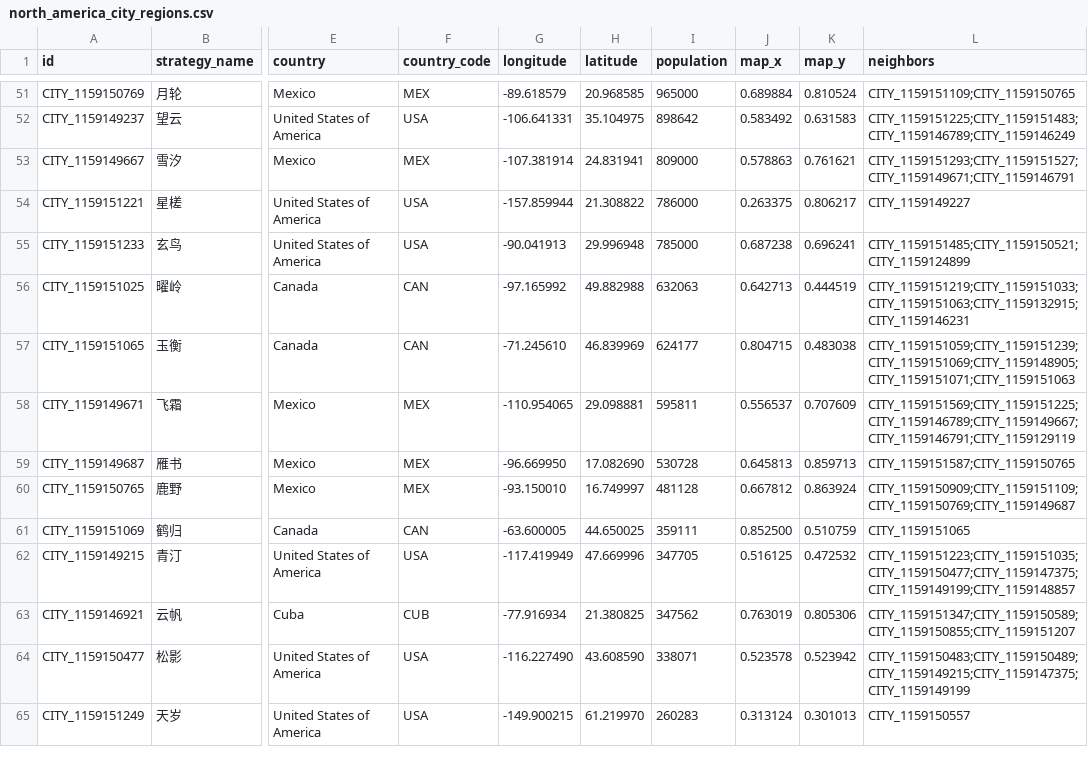
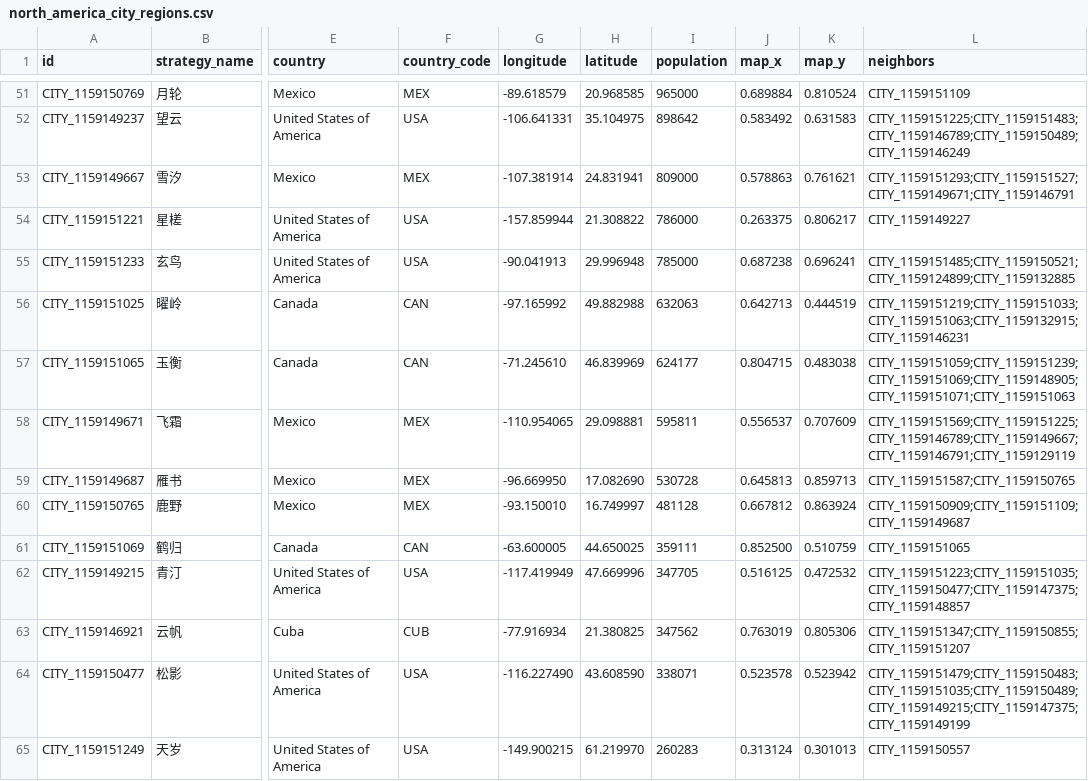
Before and after one commit to mgc1159735525/Minglu, a CSV file: Assets/ArtSource/StrategyMap/north_america_city_regions.csv, drawn as a sheet; only a part is shown, gaps mark what is left out; the diff covers the shown part only; the diff names each change by its address in the sheet, - before the commit and + after, or states it on an @@ line.

```diff
--- a/Assets/ArtSource/StrategyMap/north_america_city_regions.csv
+++ b/Assets/ArtSource/StrategyMap/north_america_city_regions.csv
-L51 (neighbors): CITY_1159151109;CITY_1159150765
+L51 (neighbors): CITY_1159151109
-L52 (neighbors): CITY_1159151225;CITY_1159151483;CITY_1159146789;CITY_1159146249
+L52 (neighbors): CITY_1159151225;CITY_1159151483;CITY_1159146789;CITY_1159150489;CITY_1159146249
-L55 (neighbors): CITY_1159151485;CITY_1159150521;CITY_1159124899
+L55 (neighbors): CITY_1159151485;CITY_1159150521;CITY_1159124899;CITY_1159132885
-L60 (neighbors): CITY_1159150909;CITY_1159151109;CITY_1159150769;CITY_1159149687
+L60 (neighbors): CITY_1159150909;CITY_1159151109;CITY_1159149687
-L62 (neighbors): CITY_1159151223;CITY_1159151035;CITY_1159150477;CITY_1159147375;CITY_1159149199;CITY_1159148857
+L62 (neighbors): CITY_1159151223;CITY_1159151035;CITY_1159150477;CITY_1159147375;CITY_1159148857
-L63 (neighbors): CITY_1159151347;CITY_1159150589;CITY_1159150855;CITY_1159151207
+L63 (neighbors): CITY_1159151347;CITY_1159150855;CITY_1159151207
-L64 (neighbors): CITY_1159150483;CITY_1159150489;CITY_1159149215;CITY_1159147375;CITY_1159149199
+L64 (neighbors): CITY_1159151479;CITY_1159150483;CITY_1159151035;CITY_1159150489;CITY_1159149215;CITY_1159147375;CITY_1159149199
```
Also changed, not shown: 41 edited cells elsewhere in this file, 16 other files.
